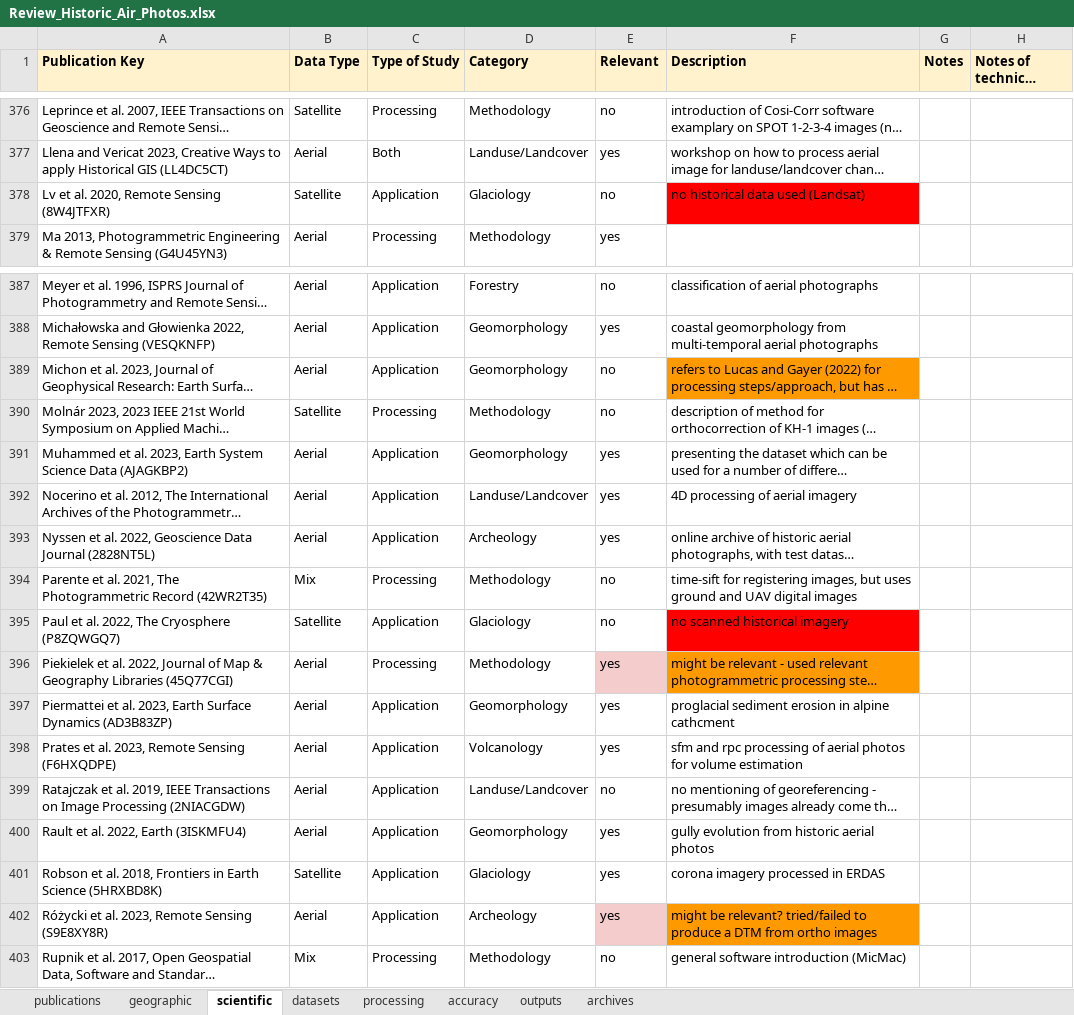
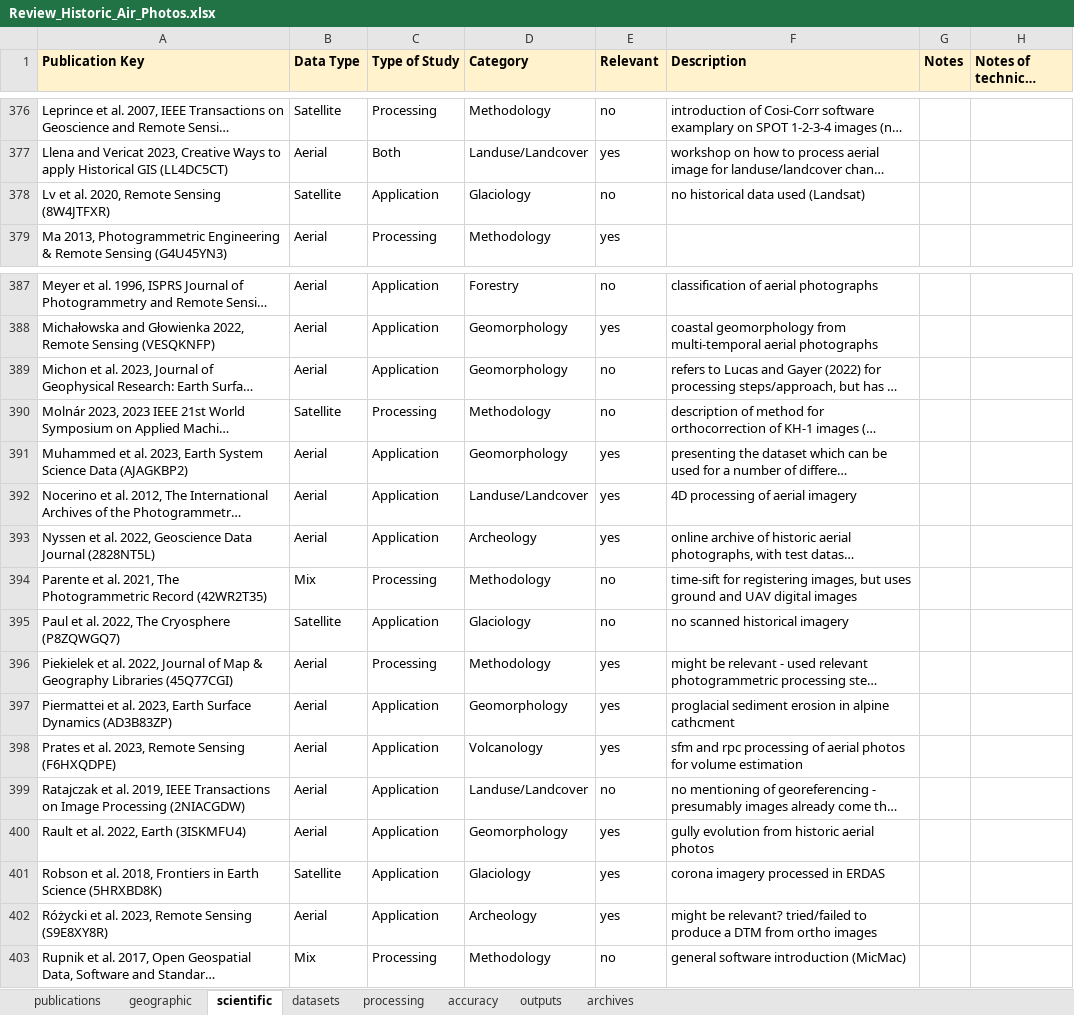
Before and after one commit to RSE-UZH/historic_air_photos, an Excel workbook: data/Review_Historic_Air_Photos.xlsx, sheet scientific, drawn as a sheet; only a part is shown, gaps mark what is left out; long unchanged cells end in …; values as stored, in another font and other column widths than the file's, no borders; charts and pictures and conditional formats not drawn; the diff names each change by its address in the sheet, - before the commit and + after, or states it on an @@ line.

```diff
--- a/data/Review_Historic_Air_Photos.xlsx (sheet scientific)
+++ b/data/Review_Historic_Air_Photos.xlsx (sheet scientific)
-F378 fill: #FF0000
+F378 fill: none
-F389 fill: #FF9900
+F389 fill: none
-F395 fill: #FF0000
+F395 fill: none
-E396 fill: #F4CCCC
+E396 fill: none
-F396 fill: #FF9900
+F396 fill: none
-E402 fill: #F4CCCC
+E402 fill: none
-F402 fill: #FF9900
+F402 fill: none
```
Also changed, not shown: sheet datasets, sheet outputs, sheet processing, sheet accuracy, sheet publications, sheet geographic.
